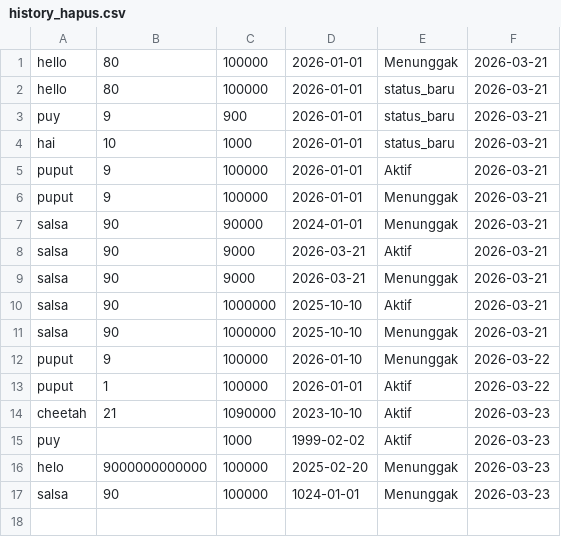
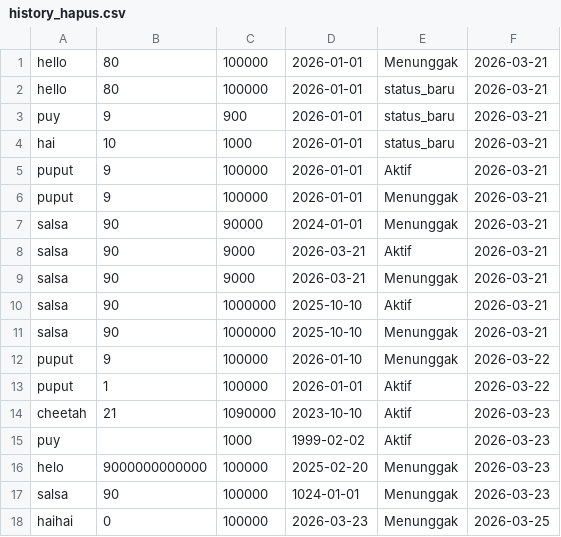
Before and after one commit to putripermatasabila/SISOP-1-2026-IT-047, a CSV file: soal_3/sampah/history_hapus.csv, drawn as a sheet.

```diff
--- a/soal_3/sampah/history_hapus.csv
+++ b/soal_3/sampah/history_hapus.csv
@@ -17 +17,2 @@ helo,9000000000000,100000,2025-02-20,Menunggak,2026-03-23
 salsa,90,100000,1024-01-01,Menunggak,2026-03-23
+haihai,0,100000,2026-03-23,Menunggak,2026-03-25
```
Also changed, not shown: 5 other files.
